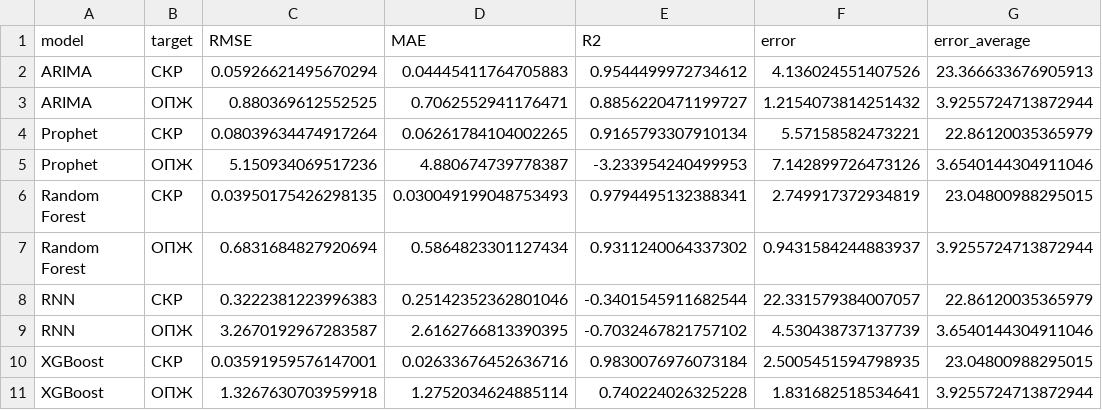
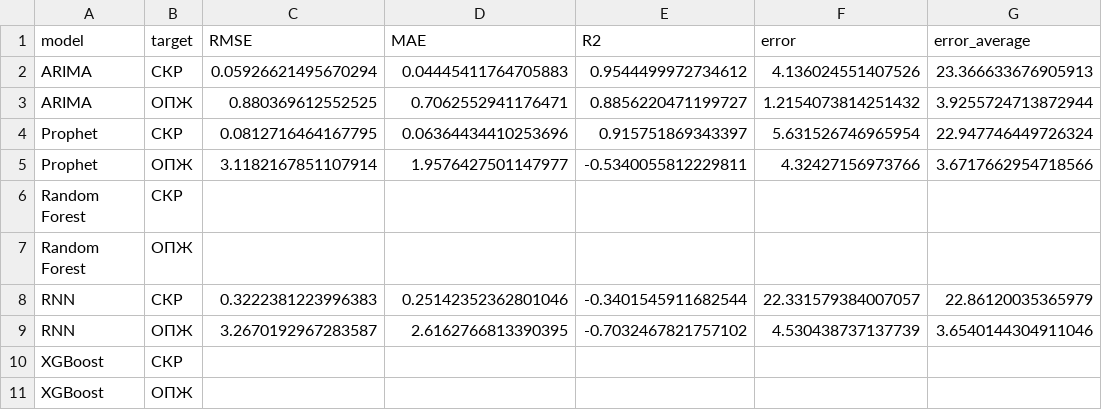
Before and after one commit to Balots/DataAndMopdels, a CSV file: notebooks/errors.csv, drawn as a sheet.

```diff
--- a/notebooks/errors.csv
+++ b/notebooks/errors.csv
@@ -3,9 +3,9 @@ ARIMA,СКР,0.05926621495670294,0.04445411764705883,0.9544499972734612,4.136024
 ARIMA,ОПЖ,0.880369612552525,0.7062552941176471,0.8856220471199727,1.2154073814251432,3.9255724713872944
-Prophet,СКР,0.08039634474917264,0.06261784104002265,0.9165793307910134,5.57158582473221,22.86120035365979
-Prophet,ОПЖ,5.150934069517236,4.880674739778387,-3.233954240499953,7.142899726473126,3.6540144304911046
-Random Forest,СКР,0.03950175426298135,0.030049199048753493,0.9794495132388341,2.749917372934819,23.04800988295015
-Random Forest,ОПЖ,0.6831684827920694,0.5864823301127434,0.9311240064337302,0.9431584244883937,3.9255724713872944
+Prophet,СКР,0.0812716464167795,0.06364434410253696,0.915751869343397,5.631526746965954,22.947746449726324
+Prophet,ОПЖ,3.1182167851107914,1.9576427501147977,-0.5340055812229811,4.32427156973766,3.6717662954718566
+Random Forest,СКР,,,,,
+Random Forest,ОПЖ,,,,,
 RNN,СКР,0.3222381223996383,0.25142352362801046,-0.3401545911682544,22.331579384007057,22.86120035365979
 RNN,ОПЖ,3.2670192967283587,2.6162766813390395,-0.7032467821757102,4.530438737137739,3.6540144304911046
-XGBoost,СКР,0.03591959576147001,0.02633676452636716,0.9830076976073184,2.5005451594798935,23.04800988295015
-XGBoost,ОПЖ,1.3267630703959918,1.2752034624885114,0.740224026325228,1.831682518534641,3.9255724713872944
+XGBoost,СКР,,,,,
+XGBoost,ОПЖ,,,,,
```
Also changed, not shown: 3 other files.
